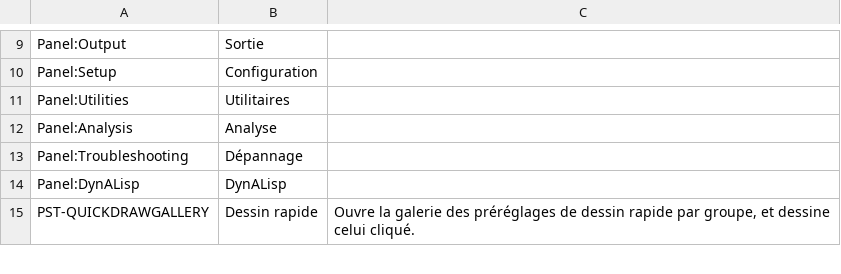
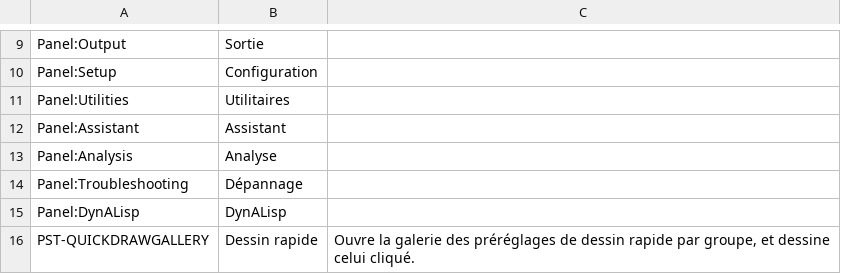
Before and after one commit to samagior/DynALisp.bundle, a CSV file: Installer/Ribbon/Ribbon.fr.csv, drawn as a sheet; only a part is shown, gaps mark what is left out.

```diff
--- a/Installer/Ribbon/Ribbon.fr.csv
+++ b/Installer/Ribbon/Ribbon.fr.csv
@@ -11,2 +11,3 @@ Panel:Setup;Configuration;
 Panel:Utilities;Utilitaires;
+Panel:Assistant;Assistant;
 Panel:Analysis;Analyse;
```
Also changed, not shown: Installer/Ribbon/Ribbon.csv, 5 other files.
